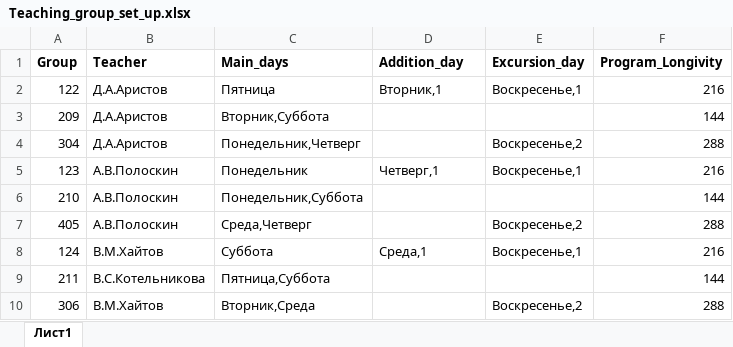
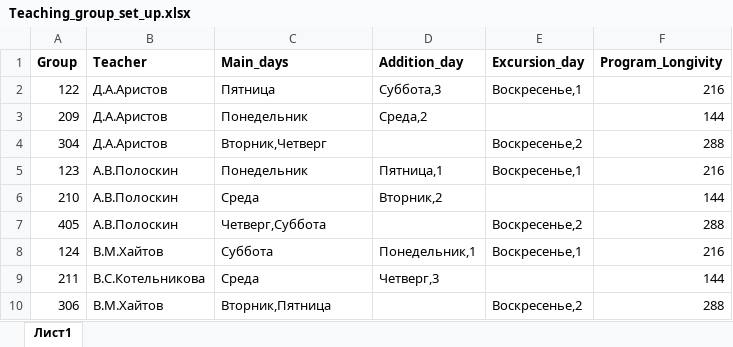
Before and after one commit to polydora/Lab-processings, an Excel workbook: PROGRAM/R generation of KTP/Teaching_group_set_up.xlsx, sheet Лист1, drawn as a sheet; values as stored, in another font and other column widths than the file's, no borders; the diff names each change by its address in the sheet, - before the commit and + after, or states it on an @@ line.

```diff
--- a/PROGRAM/R generation of KTP/Teaching_group_set_up.xlsx (sheet Лист1)
+++ b/PROGRAM/R generation of KTP/Teaching_group_set_up.xlsx (sheet Лист1)
-D2 (Addition_day): Вторник,1
+D2 (Addition_day): Суббота,3
-C3 (Main_days): Вторник,Суббота
+C3 (Main_days): Понедельник
-D3 (Addition_day): (empty)
+D3 (Addition_day): Среда,2
-C4 (Main_days): Понедельник,Четверг
+C4 (Main_days): Вторник,Четверг
-D5 (Addition_day): Четверг,1
+D5 (Addition_day): Пятница,1
-C6 (Main_days): Понедельник,Суббота
+C6 (Main_days): Среда
-D6 (Addition_day): (empty)
+D6 (Addition_day): Вторник,2
-C7 (Main_days): Среда,Четверг
+C7 (Main_days): Четверг,Суббота
-D8 (Addition_day): Среда,1
+D8 (Addition_day): Понедельник,1
-C9 (Main_days): Пятница,Суббота
+C9 (Main_days): Среда
-D9 (Addition_day): (empty)
+D9 (Addition_day): Четверг,3
-C10 (Main_days): Вторник,Среда
+C10 (Main_days): Вторник,Пятница
```
Also changed, not shown: Exp2021/Протоколы наблюдений и описаний Лето 2021.xlsx, Официальные группы/Проект групп на 2021-2022 год.xlsx, 14 other files.
